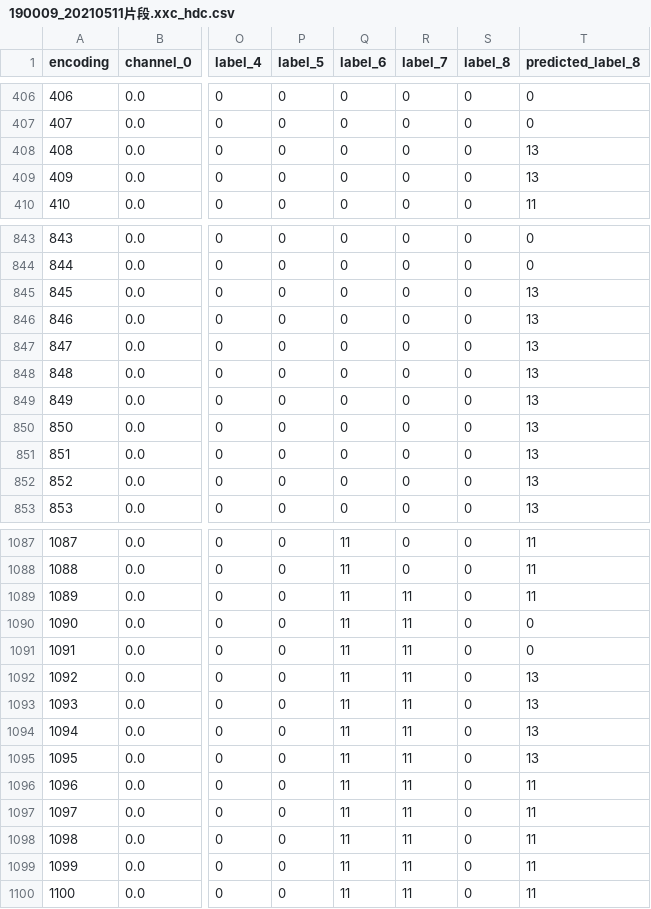
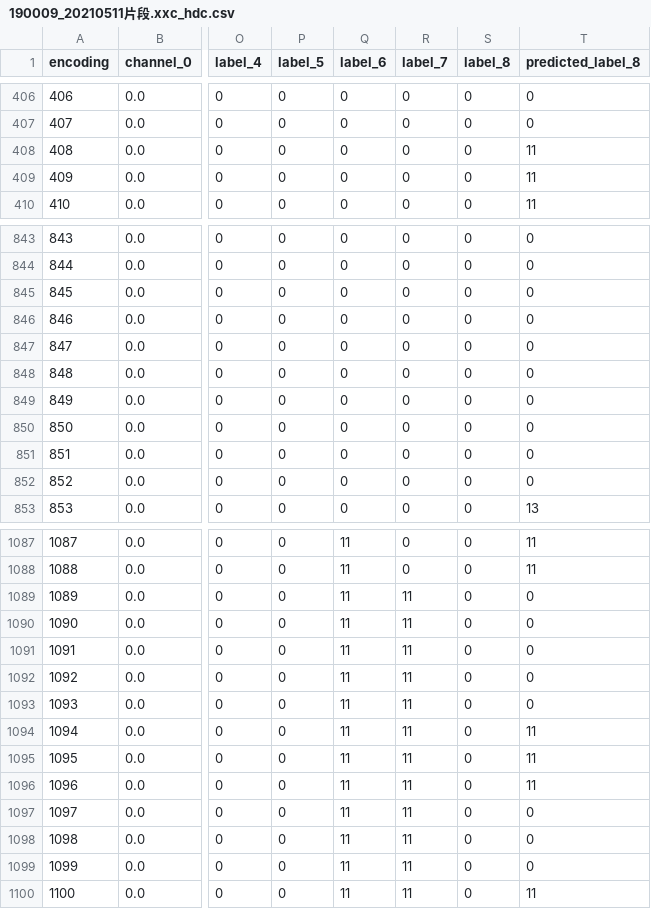
Before and after one commit to zhengmenglin/HDC, a CSV file: data/train/190009_20210511片段.xxc_hdc.csv, drawn as a sheet; only a part is shown, gaps mark what is left out; the diff covers the shown part only; the diff names each change by its address in the sheet, - before the commit and + after, or states it on an @@ line.

```diff
--- a/data/train/190009_20210511片段.xxc_hdc.csv
+++ b/data/train/190009_20210511片段.xxc_hdc.csv
-T408:T409 (predicted_label_8): 13
+T408:T409 (predicted_label_8): 11
-T845:T852 (predicted_label_8): 13
+T845:T852 (predicted_label_8): 0
-T1089 (predicted_label_8): 11
+T1089 (predicted_label_8): 0
-T1092:T1093 (predicted_label_8): 13
+T1092:T1093 (predicted_label_8): 0
-T1094:T1095 (predicted_label_8): 13
+T1094:T1095 (predicted_label_8): 11
-T1097:T1099 (predicted_label_8): 11
+T1097:T1099 (predicted_label_8): 0
```
Also changed, not shown: 5 edited cells elsewhere in this file, data/train/180123_17113片段.xxc_hdc.csv, data/train/180312_17112片段.xxc_hdc.csv, 30 other files.
